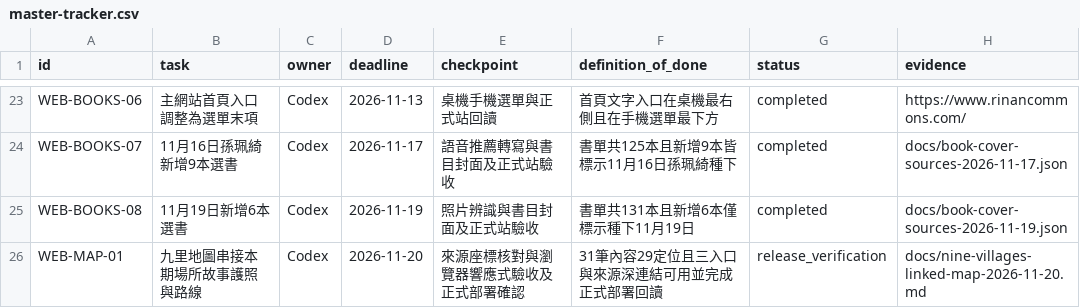
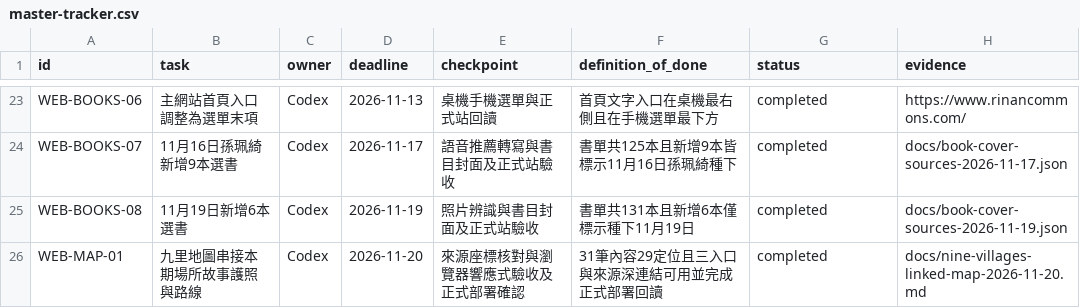
Before and after one commit to jimmy10107/rinan-commons, a CSV file: docs/master-tracker.csv, drawn as a sheet; only a part is shown, gaps mark what is left out.

Commit message:
Record successful desktop and mobile viewport QA and production verification

```diff
--- a/docs/master-tracker.csv
+++ b/docs/master-tracker.csv
@@ -25,2 +25,2 @@ WEB-BOOKS-07,11月16日孫珮綺新增9本選書,Codex,2026-11-17,語音推薦
 WEB-BOOKS-08,11月19日新增6本選書,Codex,2026-11-19,照片辨識與書目封面及正式站驗收,書單共131本且新增6本僅標示種下11月19日,completed,docs/book-cover-sources-2026-11-19.json
-WEB-MAP-01,九里地圖串接本期場所故事護照與路線,Codex,2026-11-20,來源座標核對與瀏覽器響應式驗收及正式部署確認,31筆內容29定位且三入口與來源深連結可用並完成正式部署回讀,release_verification,docs/nine-villages-linked-map-2026-11-20.md
+WEB-MAP-01,九里地圖串接本期場所故事護照與路線,Codex,2026-11-20,來源座標核對與瀏覽器響應式驗收及正式部署確認,31筆內容29定位且三入口與來源深連結可用並完成正式部署回讀,completed,docs/nine-villages-linked-map-2026-11-20.md
```
Also changed, not shown: 2 other files.
